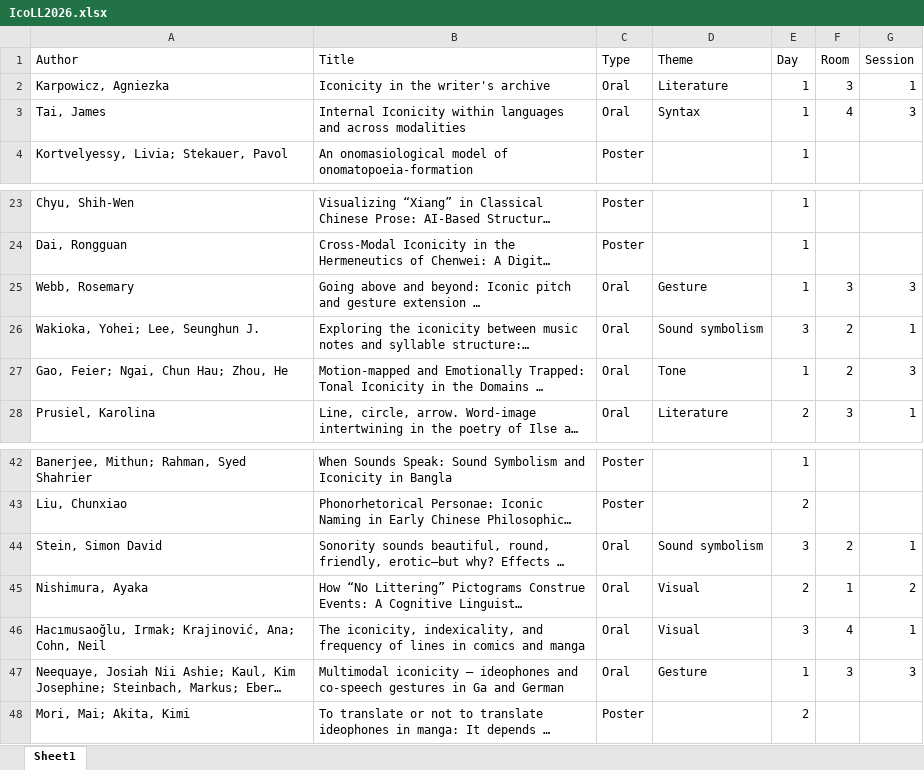
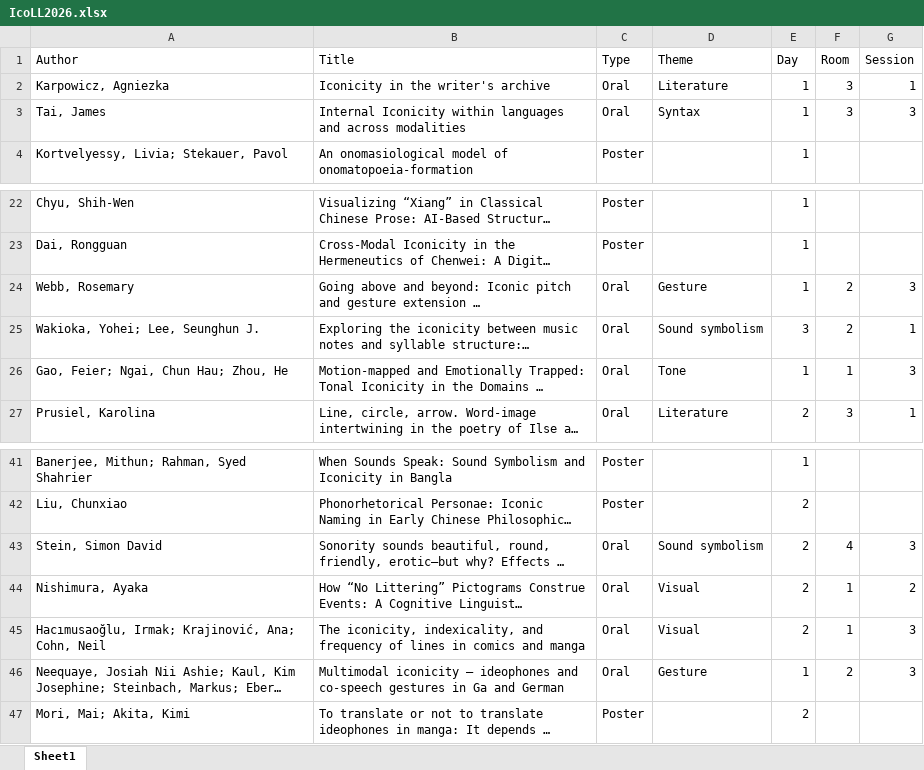
Before and after one commit to ianjoo/icosem, an Excel workbook: IcoLL2026.xlsx, sheet Sheet1, drawn as a sheet; only a part is shown, gaps mark what is left out; long unchanged cells end in …; values as stored, in another font and other column widths than the file's, no borders; addresses are those after the commit; the diff covers the shown part only; the diff names each change by its address in the sheet, - before the commit and + after, or states it on an @@ line.

```diff
--- a/IcoLL2026.xlsx (sheet Sheet1)
+++ b/IcoLL2026.xlsx (sheet Sheet1)
-F3 (Room): 4
+F3 (Room): 3
-F24 (Room): 3
+F24 (Room): 2
-F26 (Room): 2
+F26 (Room): 1
-E43 (Day): 3
+E43 (Day): 2
-F43 (Room): 2
+F43 (Room): 4
-G43 (Session): 1
+G43 (Session): 3
-E45 (Day): 3
+E45 (Day): 2
-F45 (Room): 4
+F45 (Room): 1
-G45 (Session): 1
+G45 (Session): 3
-F46 (Room): 3
+F46 (Room): 2
```
Also changed, not shown: 3 removed rows and 9 edited cells elsewhere in this sheet, IcoLL2026program.xlsx, docs/IcoLL2026.xlsx, 36 other files.
